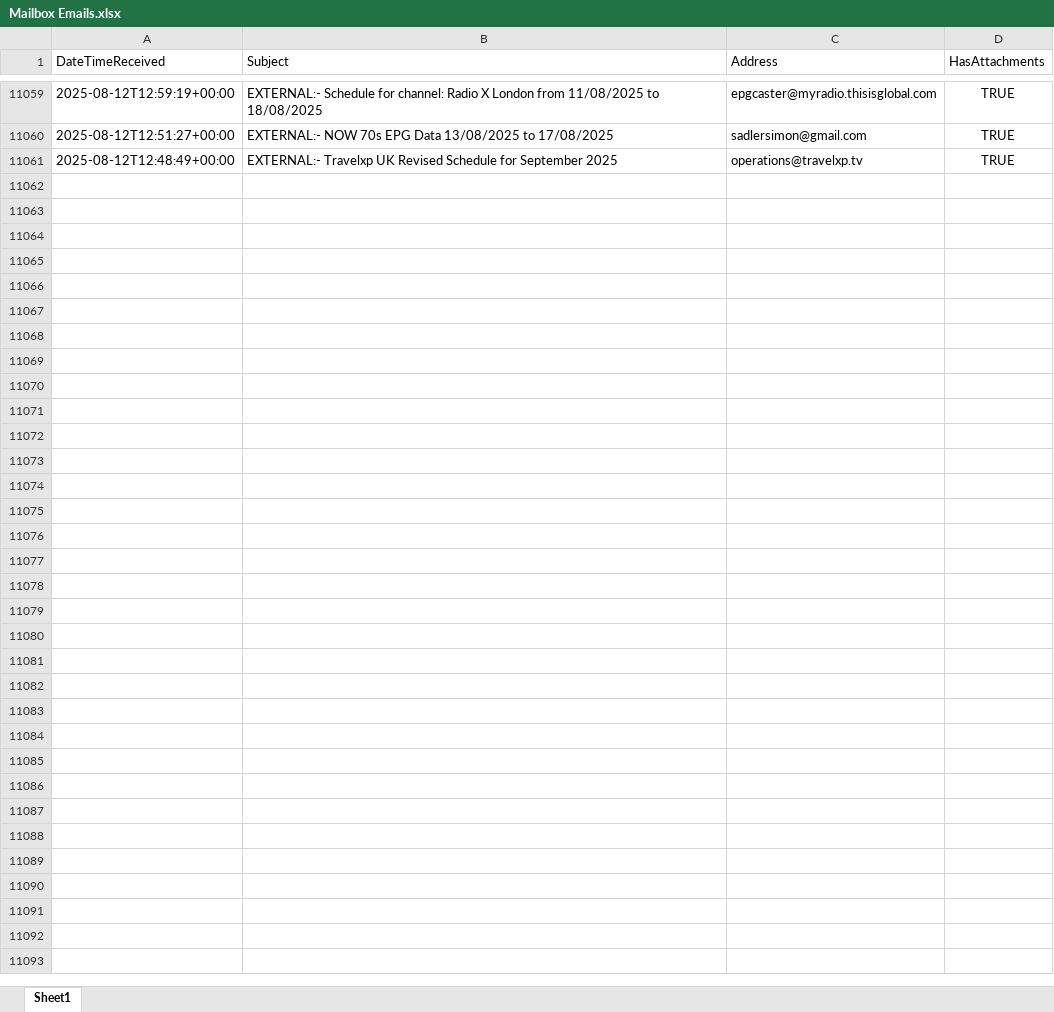
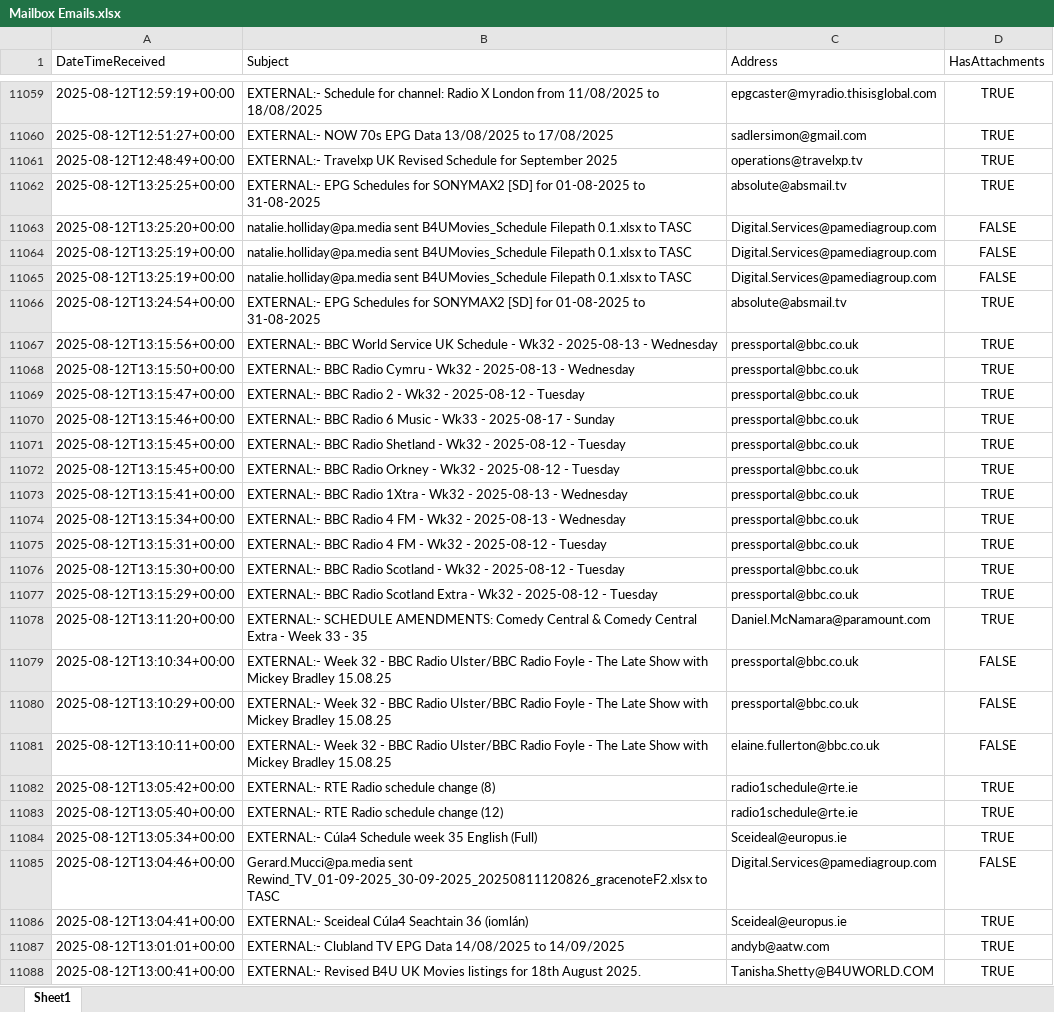
Before and after one commit to nickyleech/Files, an Excel workbook: Mailbox Emails/Mailbox Emails.xlsx, sheet Sheet1, drawn as a sheet; only a part is shown, gaps mark what is left out; values as stored, in another font and other column widths than the file's, no borders; table styles not drawn; the diff names each change by its address in the sheet, - before the commit and + after, or states it on an @@ line.

Commit message:
Update file from SharePoint:

```diff
--- a/Mailbox Emails/Mailbox Emails.xlsx (sheet Sheet1)
+++ b/Mailbox Emails/Mailbox Emails.xlsx (sheet Sheet1)
+row 11062: 2025-08-12T13:25:25+00:00 | EXTERNAL:- EPG Schedules for SONYMAX2 [SD] for 01-08-2025 to 31-08-2025 | absolute@absmail.tv | TRUE
+row 11063: 2025-08-12T13:25:20+00:00 | natalie.holliday@pa.media sent B4UMovies_Schedule Filepath 0.1.xlsx to TASC | Digital.Services@pamediagroup.com | FALSE
+row 11064: 2025-08-12T13:25:19+00:00 | natalie.holliday@pa.media sent B4UMovies_Schedule Filepath 0.1.xlsx to TASC | Digital.Services@pamediagroup.com | FALSE
+row 11065: 2025-08-12T13:25:19+00:00 | natalie.holliday@pa.media sent B4UMovies_Schedule Filepath 0.1.xlsx to TASC | Digital.Services@pamediagroup.com | FALSE
+row 11066: 2025-08-12T13:24:54+00:00 | EXTERNAL:- EPG Schedules for SONYMAX2 [SD] for 01-08-2025 to 31-08-2025 | absolute@absmail.tv | TRUE
+row 11067: 2025-08-12T13:15:56+00:00 | EXTERNAL:- BBC World Service UK Schedule - Wk32 - 2025-08-13 - Wednesday | pressportal@bbc.co.uk | TRUE
+row 11068: 2025-08-12T13:15:50+00:00 | EXTERNAL:- BBC Radio Cymru - Wk32 - 2025-08-13 - Wednesday | pressportal@bbc.co.uk | TRUE
+row 11069: 2025-08-12T13:15:47+00:00 | EXTERNAL:- BBC Radio 2 - Wk32 - 2025-08-12 - Tuesday | pressportal@bbc.co.uk | TRUE
+row 11070: 2025-08-12T13:15:46+00:00 | EXTERNAL:- BBC Radio 6 Music - Wk33 - 2025-08-17 - Sunday | pressportal@bbc.co.uk | TRUE
+row 11071: 2025-08-12T13:15:45+00:00 | EXTERNAL:- BBC Radio Shetland - Wk32 - 2025-08-12 - Tuesday | pressportal@bbc.co.uk | TRUE
+row 11072: 2025-08-12T13:15:45+00:00 | EXTERNAL:- BBC Radio Orkney - Wk32 - 2025-08-12 - Tuesday | pressportal@bbc.co.uk | TRUE
+row 11073: 2025-08-12T13:15:41+00:00 | EXTERNAL:- BBC Radio 1Xtra - Wk32 - 2025-08-13 - Wednesday | pressportal@bbc.co.uk | TRUE
+row 11074: 2025-08-12T13:15:34+00:00 | EXTERNAL:- BBC Radio 4 FM - Wk32 - 2025-08-13 - Wednesday | pressportal@bbc.co.uk | TRUE
+row 11075: 2025-08-12T13:15:31+00:00 | EXTERNAL:- BBC Radio 4 FM - Wk32 - 2025-08-12 - Tuesday | pressportal@bbc.co.uk | TRUE
+row 11076: 2025-08-12T13:15:30+00:00 | EXTERNAL:- BBC Radio Scotland - Wk32 - 2025-08-12 - Tuesday | pressportal@bbc.co.uk | TRUE
+row 11077: 2025-08-12T13:15:29+00:00 | EXTERNAL:- BBC Radio Scotland Extra - Wk32 - 2025-08-12 - Tuesday | pressportal@bbc.co.uk | TRUE
+row 11078: 2025-08-12T13:11:20+00:00 | EXTERNAL:- SCHEDULE AMENDMENTS: Comedy Central & Comedy Central Extra - Week 33 - 35 | Daniel.McNamara@paramount.com | TRUE
+row 11079: 2025-08-12T13:10:34+00:00 | EXTERNAL:- Week 32 - BBC Radio Ulster/BBC Radio Foyle - The Late Show with Mickey Bradley 15.08.25 | pressportal@bbc.co.uk | FALSE
+row 11080: 2025-08-12T13:10:29+00:00 | EXTERNAL:- Week 32 - BBC Radio Ulster/BBC Radio Foyle - The Late Show with Mickey Bradley 15.08.25 | pressportal@bbc.co.uk | FALSE
+row 11081: 2025-08-12T13:10:11+00:00 | EXTERNAL:- Week 32 - BBC Radio Ulster/BBC Radio Foyle - The Late Show with Mickey Bradley 15.08.25 | elaine.fullerton@bbc.co.uk | FALSE
+row 11082: 2025-08-12T13:05:42+00:00 | EXTERNAL:- RTE Radio schedule change (8) | radio1schedule@rte.ie | TRUE
+row 11083: 2025-08-12T13:05:40+00:00 | EXTERNAL:- RTE Radio schedule change (12) | radio1schedule@rte.ie | TRUE
+row 11084: 2025-08-12T13:05:34+00:00 | EXTERNAL:- Cúla4 Schedule week 35 English (Full) | Sceideal@europus.ie | TRUE
+row 11085: 2025-08-12T13:04:46+00:00 | Gerard.Mucci@pa.media sent Rewind_TV_01-09-2025_30-09-2025_20250811120826_gracenoteF2.xlsx to TASC | Digital.Services@pamediagroup.com | FALSE
+row 11086: 2025-08-12T13:04:41+00:00 | EXTERNAL:- Sceideal Cúla4 Seachtain 36 (iomlán) | Sceideal@europus.ie | TRUE
+row 11087: 2025-08-12T13:01:01+00:00 | EXTERNAL:- Clubland TV EPG Data 14/08/2025 to 14/09/2025 | andyb@aatw.com | TRUE
+row 11088: 2025-08-12T13:00:41+00:00 | EXTERNAL:- Revised B4U UK Movies listings for 18th August 2025. | Tanisha.Shetty@B4UWORLD.COM | TRUE
```
